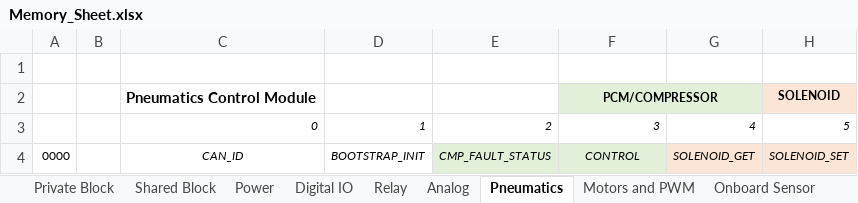
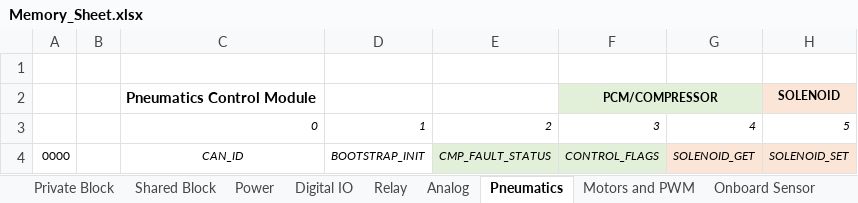
Before and after one commit to JaciBrunning/ToastCPP, an Excel workbook: docs/Memory_Sheet.xlsx, sheet Pneumatics, drawn as a sheet; only a part is shown; values as stored, in another font and other column widths than the file's, no borders; the diff names each change by its address in the sheet, - before the commit and + after, or states it on an @@ line.

```diff
--- a/docs/Memory_Sheet.xlsx (sheet Pneumatics)
+++ b/docs/Memory_Sheet.xlsx (sheet Pneumatics)
-F4: CONTROL
+F4: CONTROL_FLAGS
```
Also changed, not shown: sheet Private Block, sheet Motors and PWM, 4 other files.
